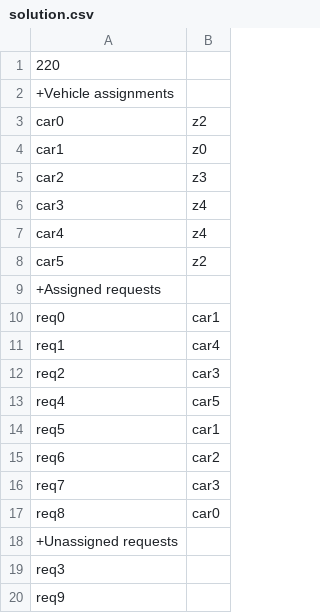
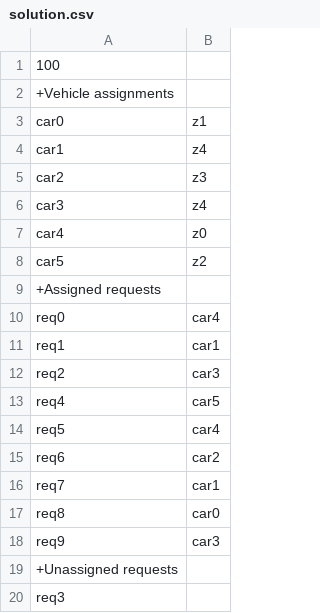
Before and after one commit to aarontenzing/symbolische-AI, a CSV file: LocalSearch/solution.csv, drawn as a sheet.

Commit message:
insert & init solution methods added

```diff
--- a/LocalSearch/solution.csv
+++ b/LocalSearch/solution.csv
@@ -1,20 +1,20 @@
-220
+100
 +Vehicle assignments
-car0;z2
-car1;z0
+car0;z1
+car1;z4
 car2;z3
 car3;z4
-car4;z4
+car4;z0
 car5;z2
 +Assigned requests
-req0;car1
-req1;car4
+req0;car4
+req1;car1
 req2;car3
 req4;car5
-req5;car1
+req5;car4
 req6;car2
-req7;car3
+req7;car1
 req8;car0
+req9;car3
 +Unassigned requests
 req3
-req9
```
Also changed, not shown: 2 other files.
